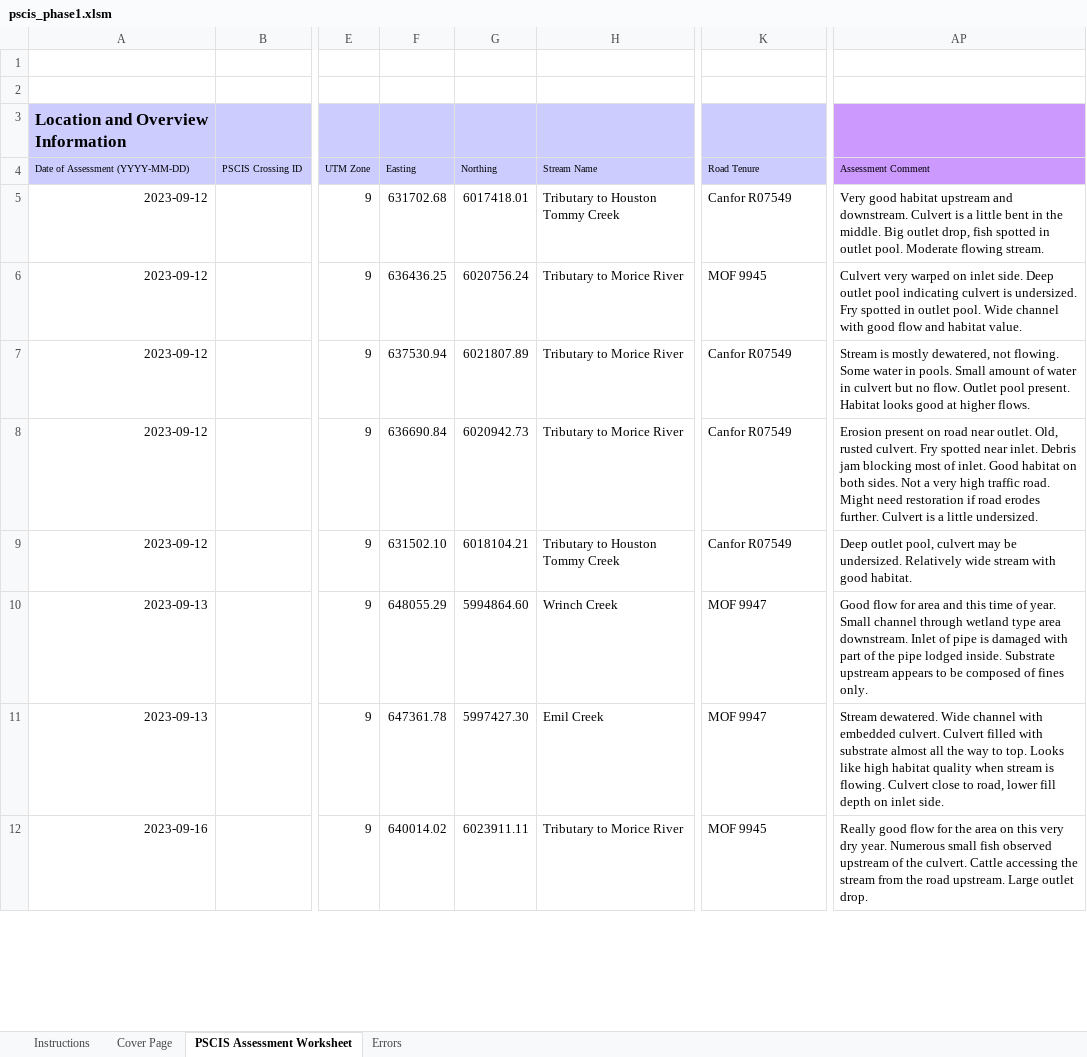
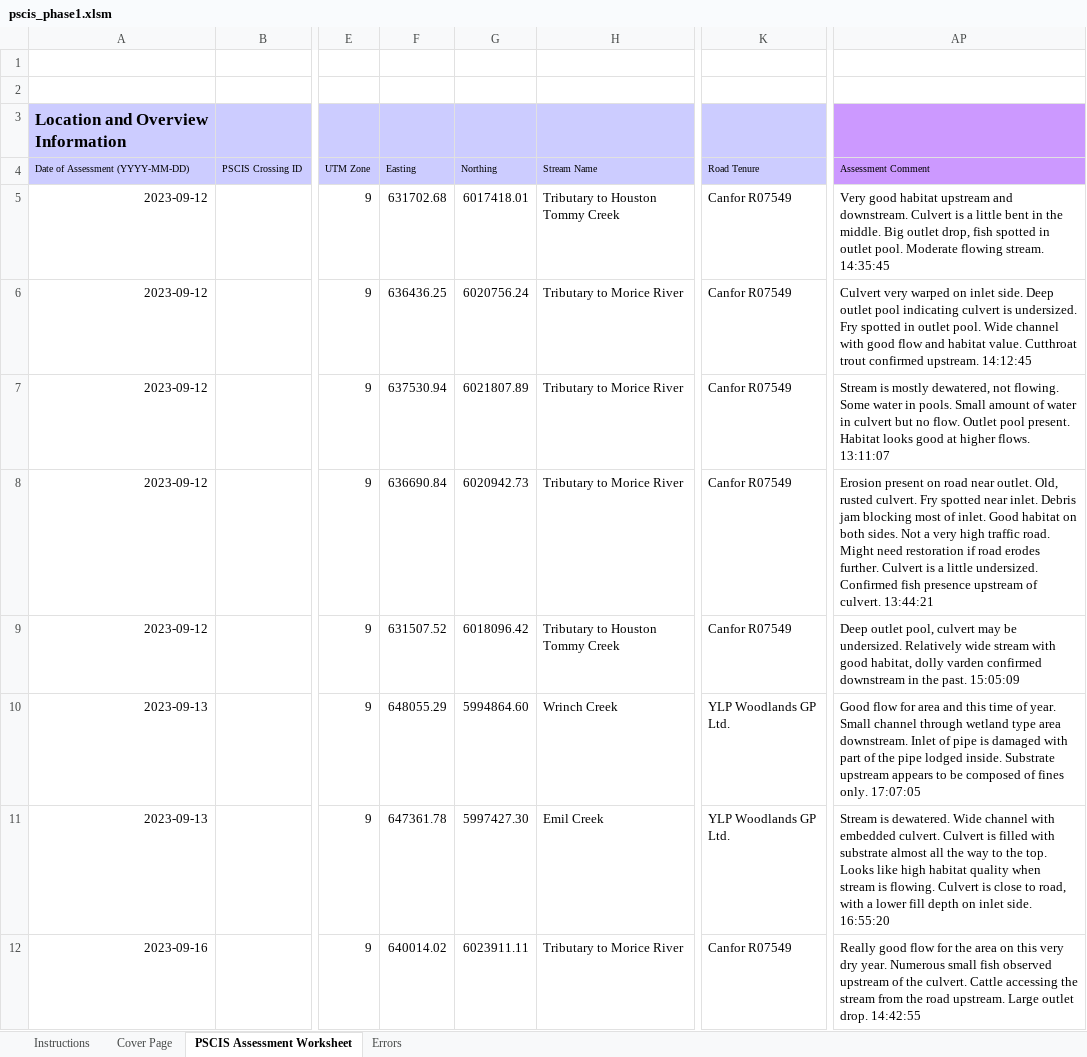
Before and after one commit to NewGraphEnvironment/fish_passage_skeena_2023_reporting, an Excel workbook: data/pscis_phase1.xlsm, sheet PSCIS Assessment Worksheet, drawn as a sheet; only a part is shown, gaps mark what is left out; values as stored, in another font and other column widths than the file's, no borders; charts and pictures and conditional formats not drawn; the diff covers the shown part only; the diff names each change by its address in the sheet, - before the commit and + after, or states it on an @@ line.

Commit message:
closed #20

```diff
--- a/data/pscis_phase1.xlsm (sheet PSCIS Assessment Worksheet)
+++ b/data/pscis_phase1.xlsm (sheet PSCIS Assessment Worksheet)
-AP5 (Assessment Comment): …flowing stream.
+AP5 (Assessment Comment): …flowing stream. 14:35:45
-K6 (Road Tenure): MOF 9945
+K6 (Road Tenure): Canfor R07549
-AP6 (Assessment Comment): …habitat value.
+AP6 (Assessment Comment): …habitat value. Cutthroat trout confirmed upstream. 14:12:45
-AP7 (Assessment Comment): …higher flows.
+AP7 (Assessment Comment): …higher flows. 13:11:07
-AP8 (Assessment Comment): …little undersized.
+AP8 (Assessment Comment): …little undersized. Confirmed fish presence upstream of culvert. 13:44:21
-F9 (Easting): 631502.10
+F9 (Easting): 631507.52
-G9 (Northing): 6018104.21
+G9 (Northing): 6018096.42
-AP9 (Assessment Comment): …with good habitat.
+AP9 (Assessment Comment): …with good habitat, dolly varden confirmed downstream in the past. 15:05:09
-K10:K11 (Road Tenure): MOF 9947
+K10:K11 (Road Tenure): YLP Woodlands GP Ltd.
-AP10 (Assessment Comment): …fines only.
+AP10 (Assessment Comment): …fines only. 17:07:05
-AP11 (Assessment Comment): Stream dewatered. Wide channel with embedded culvert. Culvert filled with substrate almost all the way to top. Looks like high habitat quality when stream is flowing. Culvert close to road, lower fill depth on inlet side.
+AP11 (Assessment Comment): Stream is dewatered. Wide channel with embedded culvert. Culvert is filled with substrate almost all the way to the top. Looks like high habitat quality when stream is flowing. Culvert is close to road, with a lower fill depth on inlet side. 16:55:20
-K12 (Road Tenure): MOF 9945
+K12 (Road Tenure): Canfor R07549
-AP12 (Assessment Comment): …outlet drop.
+AP12 (Assessment Comment): …outlet drop. 14:42:55
```
Also changed, not shown: 77 edited cells elsewhere in this sheet, sheet Cover Page.
